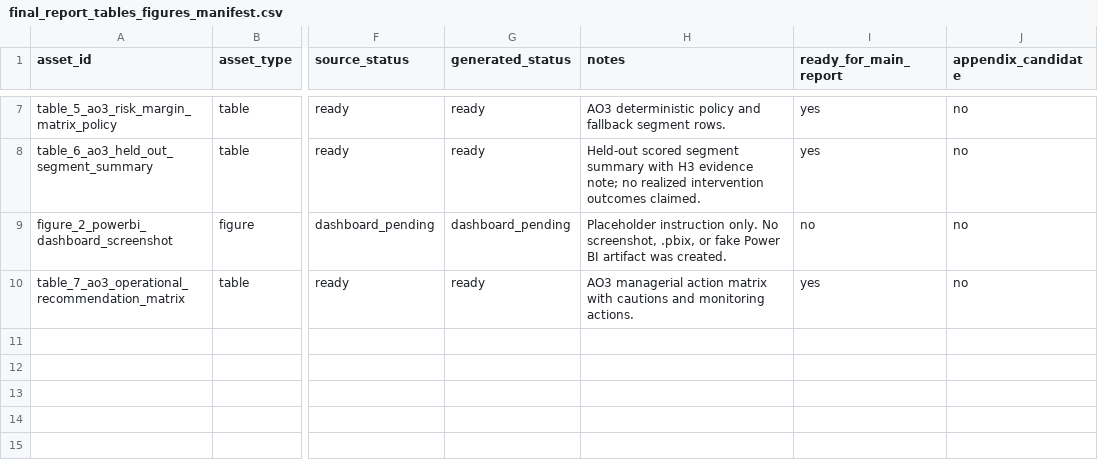
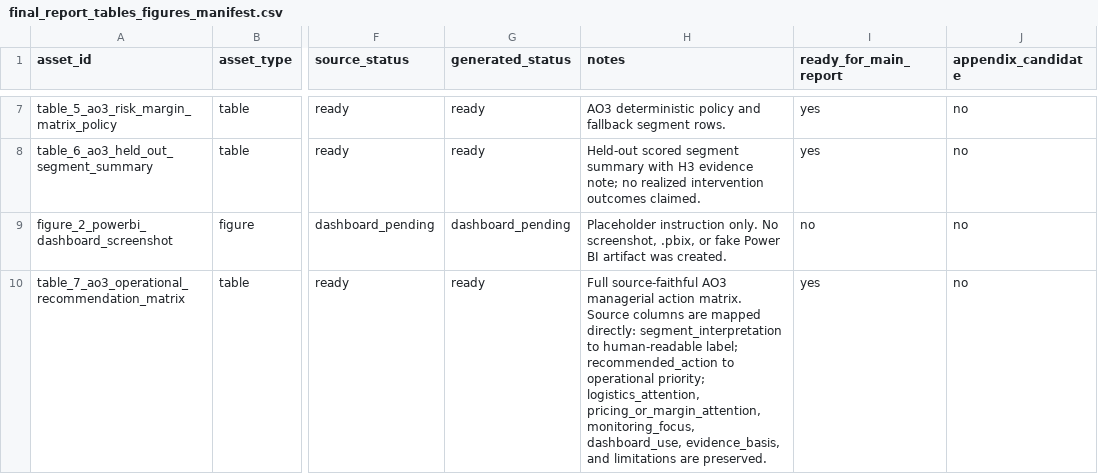
Before and after one commit to andredebreyne/dataco-capstone-group2, a CSV file: report/final_report_assets/source_manifests/final_report_tables_figures_manifest.csv, drawn as a sheet; only a part is shown, gaps mark what is left out; the diff covers the shown part only; the diff names each change by its address in the sheet, - before the commit and + after, or states it on an @@ line.

```diff
--- a/report/final_report_assets/source_manifests/final_report_tables_figures_manifest.csv
+++ b/report/final_report_assets/source_manifests/final_report_tables_figures_manifest.csv
-H10 (notes): AO3 managerial action matrix with cautions and monitoring actions.
+H10 (notes): Full source-faithful AO3 managerial action matrix. Source columns are mapped directly: segment_interpretation to human-readable label; recommended_action to operational priority; logistics_attention, pricing_or_margin_attention, monitoring_focus, dashboard_use, evidence_basis, and limitations are preserved.
```
Also changed, not shown: 1 added row elsewhere in this file, report/final_report_assets/tables/table_7_ao3_operational_recommendation_matrix.csv, 5 other files.
